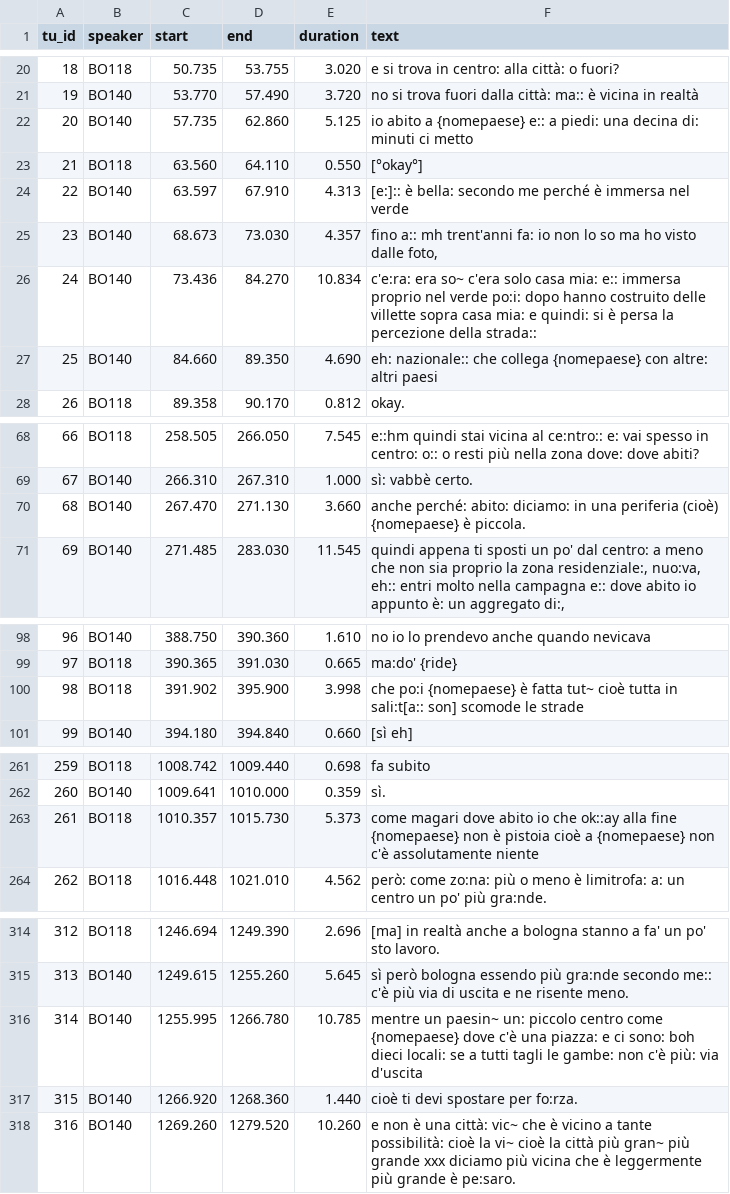
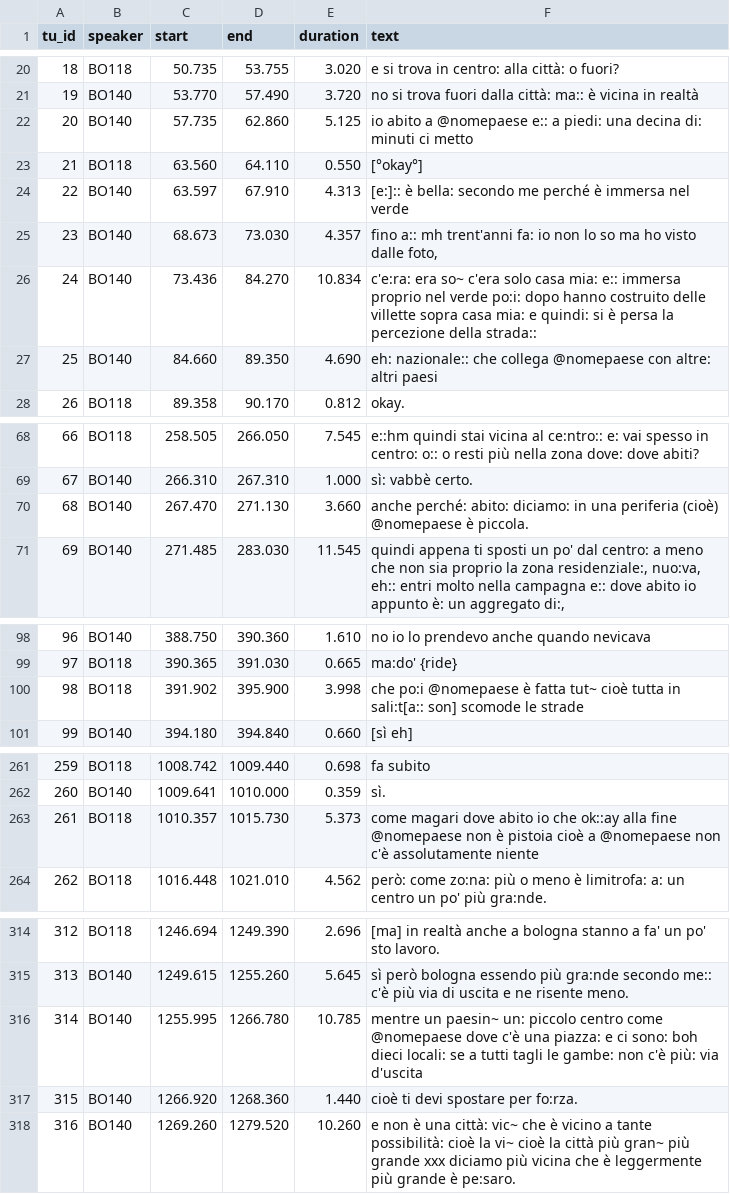
Before and after one commit to ellepannitto/kiparla-treebank, a CSV file: dati/corrected_csv/BOD2018.csv, drawn as a sheet; only a part is shown, gaps mark what is left out; the diff covers the shown part only.

```diff
--- a/dati/corrected_csv/BOD2018.csv
+++ b/dati/corrected_csv/BOD2018.csv
@@ -21,3 +21,3 @@ tu_id	speaker	start	end	duration	text
 19	BO140	53.770	57.490	3.720	no si trova fuori dalla città: ma:: è vicina in realtà
-20	BO140	57.735	62.860	5.125	io abito a {nomepaese} e:: a piedi: una decina di: minuti ci metto
+20	BO140	57.735	62.860	5.125	io abito a @nomepaese e:: a piedi: una decina di: minuti ci metto
 21	BO118	63.560	64.110	0.550	[°okay°]
@@ -26,3 +26,3 @@ tu_id	speaker	start	end	duration	text
 24	BO140	73.436	84.270	10.834	c'e:ra: era so~ c'era solo casa mia: e:: immersa proprio nel verde po:i: dopo hanno costruito delle villette sopra casa mia: e quindi: si è persa la percezione della strada::
-25	BO140	84.660	89.350	4.690	eh: nazionale:: che collega {nomepaese} con altre: altri paesi
+25	BO140	84.660	89.350	4.690	eh: nazionale:: che collega @nomepaese con altre: altri paesi
 26	BO118	89.358	90.170	0.812	okay.
@@ -69,3 +69,3 @@ tu_id	speaker	start	end	duration	text
 67	BO140	266.310	267.310	1.000	sì: vabbè certo.
-68	BO140	267.470	271.130	3.660	anche perché: abito: diciamo: in una periferia (cioè) {nomepaese} è piccola.
+68	BO140	267.470	271.130	3.660	anche perché: abito: diciamo: in una periferia (cioè) @nomepaese è piccola.
 69	BO140	271.485	283.030	11.545	quindi appena ti sposti un po' dal centro: a meno che non sia proprio la zona residenziale:, nuo:va, eh:: entri molto nella campagna e:: dove abito io appunto è: un aggregato di:,
@@ -99,3 +99,3 @@ tu_id	speaker	start	end	duration	text
 97	BO118	390.365	391.030	0.665	ma:do' {ride}
-98	BO118	391.902	395.900	3.998	che po:i {nomepaese} è fatta tut~ cioè tutta in sali:t[a:: son] scomode le strade
+98	BO118	391.902	395.900	3.998	che po:i @nomepaese è fatta tut~ cioè tutta in sali:t[a:: son] scomode le strade
 99	BO140	394.180	394.840	0.660	[sì eh]
@@ -262,3 +262,3 @@ tu_id	speaker	start	end	duration	text
 260	BO140	1009.641	1010.000	0.359	sì.
-261	BO118	1010.357	1015.730	5.373	come magari dove abito io che ok::ay alla fine {nomepaese} non è pistoia cioè a {nomepaese} non c'è assolutamente niente
+261	BO118	1010.357	1015.730	5.373	come magari dove abito io che ok::ay alla fine @nomepaese non è pistoia cioè a @nomepaese non c'è assolutamente niente
 262	BO118	1016.448	1021.010	4.562	però: come zo:na: più o meno è limitrofa: a: un centro un po' più gra:nde.
@@ -315,3 +315,3 @@ tu_id	speaker	start	end	duration	text
 313	BO140	1249.615	1255.260	5.645	sì però bologna essendo più gra:nde secondo me:: c'è più via di uscita e ne risente meno.
-314	BO140	1255.995	1266.780	10.785	mentre un paesin~ un: piccolo centro come {nomepaese} dove c'è una piazza: e ci sono: boh dieci locali: se a tutti tagli le gambe: non c'è più: via d'uscita
+314	BO140	1255.995	1266.780	10.785	mentre un paesin~ un: piccolo centro come @nomepaese dove c'è una piazza: e ci sono: boh dieci locali: se a tutti tagli le gambe: non c'è più: via d'uscita
 315	BO140	1266.920	1268.360	1.440	cioè ti devi spostare per fo:rza.
```
Also changed, not shown: 13 edited cells elsewhere in this file, dati/corrected_csv/BOA3017.csv, 26 other files.
